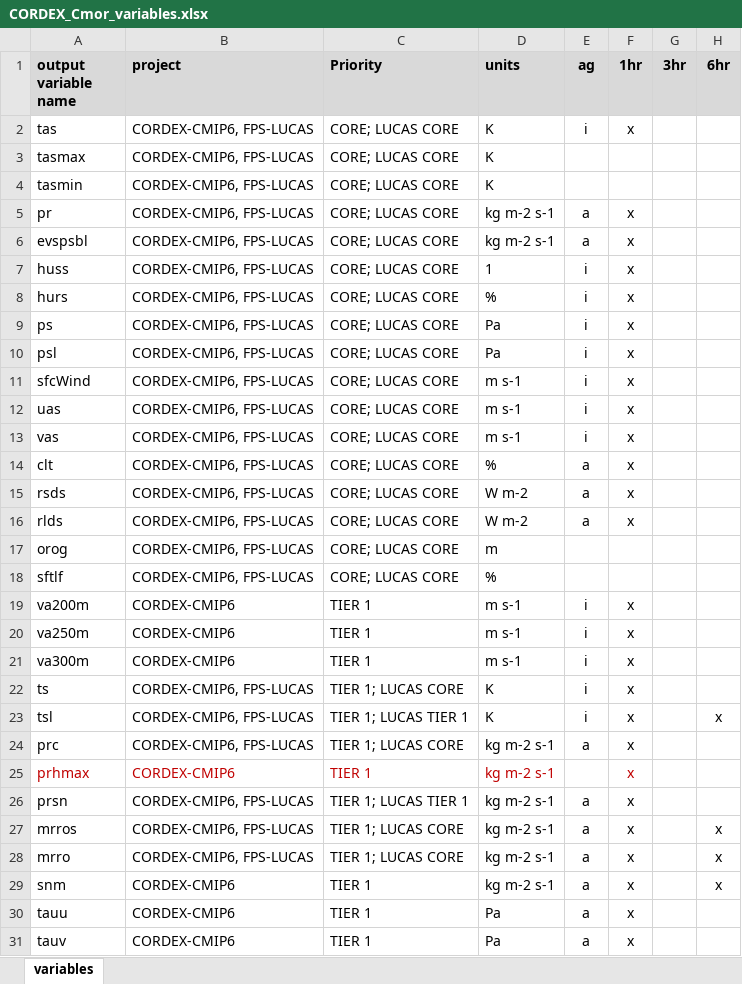
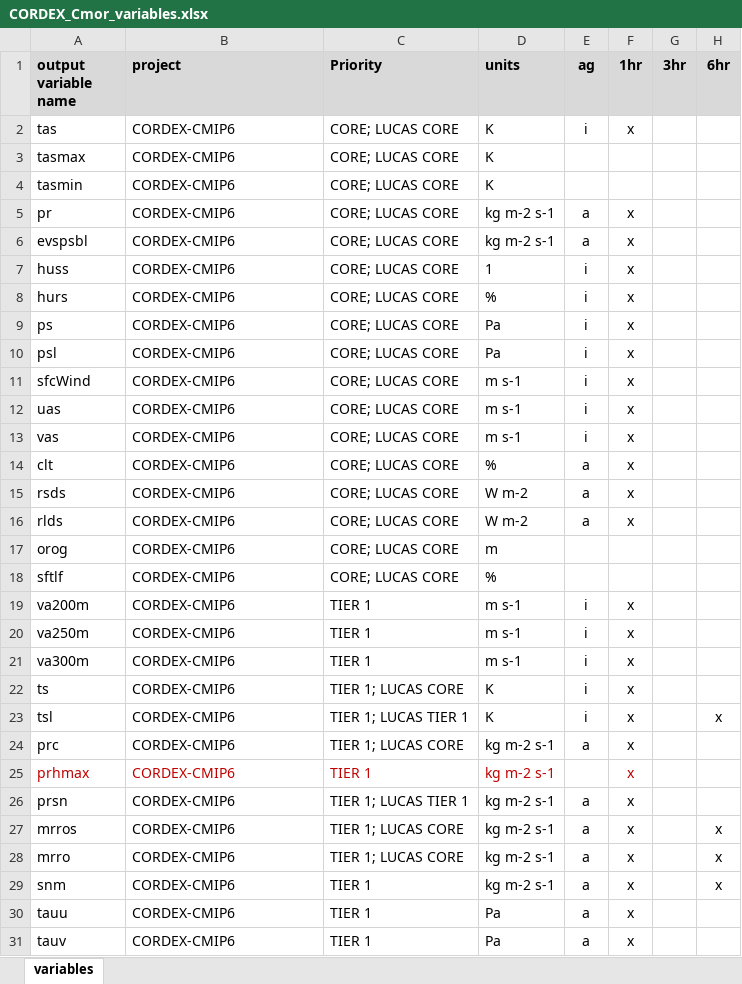
Before and after one commit to ritamcardoso/CORDEX_Cmor, an Excel workbook: CORDEX_Cmor_variables.xlsx, sheet variables, drawn as a sheet; only a part is shown; values as stored, in another font and other column widths than the file's, no borders; the diff covers the shown part only; the diff names each change by its address in the sheet, - before the commit and + after, or states it on an @@ line.

```diff
--- a/CORDEX_Cmor_variables.xlsx (sheet variables)
+++ b/CORDEX_Cmor_variables.xlsx (sheet variables)
-B2:B18 (project): CORDEX-CMIP6, FPS-LUCAS
+B2:B18 (project): CORDEX-CMIP6
-B22:B24 (project): CORDEX-CMIP6, FPS-LUCAS
+B22:B24 (project): CORDEX-CMIP6
-B26:B28 (project): CORDEX-CMIP6, FPS-LUCAS
+B26:B28 (project): CORDEX-CMIP6
```
Also changed, not shown: 37 edited cells elsewhere in this sheet, 1 other file.
